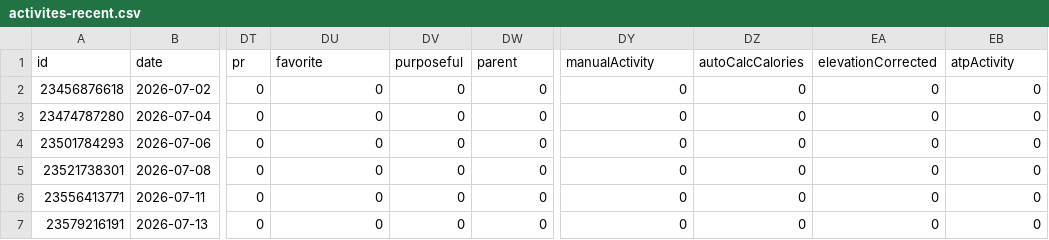
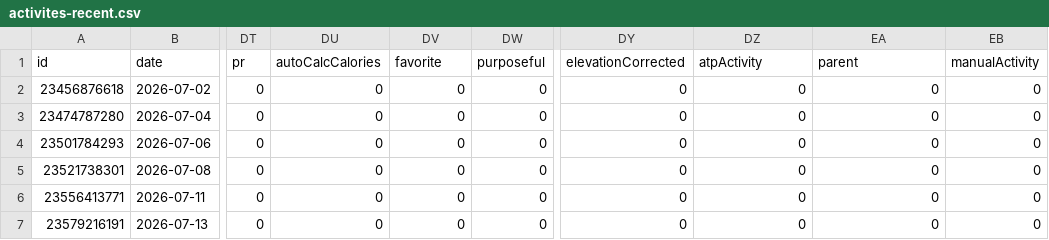
Before and after one commit to nicolasmahut-ui/garmin-data-frere, a CSV file: activites-recent.csv, drawn as a sheet; only a part is shown, gaps mark what is left out; the diff names each change by its address in the sheet, - before the commit and + after, or states it on an @@ line.

Commit message:
activites recentes 2026-08-31 06:00

```diff
--- a/activites-recent.csv
+++ b/activites-recent.csv
-DU1: favorite
+DU1: autoCalcCalories
-DV1: purposeful
+DV1: favorite
-DW1: parent
+DW1: purposeful
-DY1: manualActivity
+DY1: elevationCorrected
-DZ1: autoCalcCalories
+DZ1: atpActivity
-EA1: elevationCorrected
+EA1: parent
-EB1: atpActivity
+EB1: manualActivity
```
